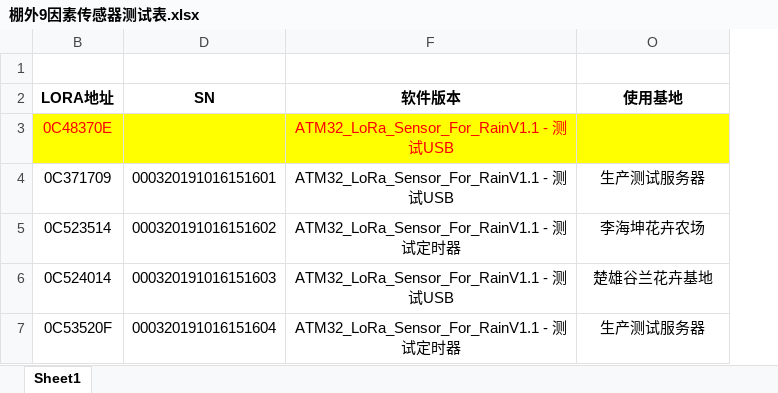
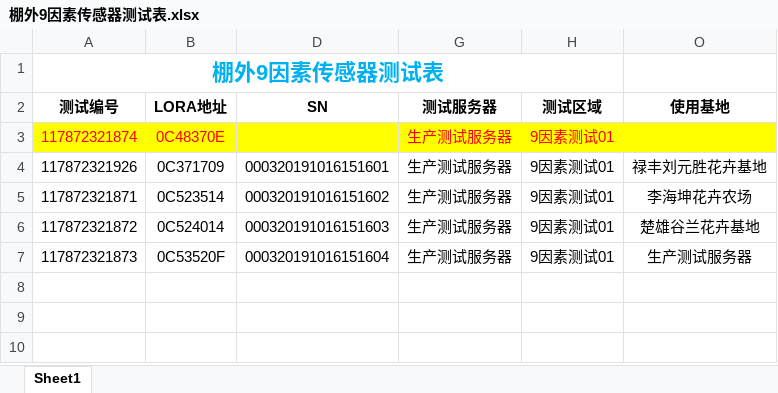
Before and after one commit to Arrogantyunya/test_table, an Excel workbook: 棚外9因素传感器测试表.xlsx, sheet Sheet1, drawn as a sheet; values as stored, in another font and other column widths than the file's, no borders; removed rows and columns are numbered as before the commit, all else as after; the diff names each change by its address in the sheet, - before the commit and + after, or states it on an @@ line.

```diff
--- a/棚外9因素传感器测试表.xlsx (sheet Sheet1)
+++ b/棚外9因素传感器测试表.xlsx (sheet Sheet1)
@@ column A (测试编号) unhidden, row 1: 棚外9因素传感器测试表; rows 3-7: 117872321874 | 117872321926 | 117872321871 | 117872321872 | 117872321873 @@
@@ column F (软件版本) hidden, rows 3-7: ATM32_LoRa_Sensor_For_RainV1.1 - 测试USB | ATM32_LoRa_Sensor_For_RainV1.1 - 测试USB | ATM32_LoRa_Sensor_For_RainV1.1 - 测试定时器 | ATM32_LoRa_Sensor_For_RainV1.1 - 测试USB | ATM32_LoRa_Sensor_For_RainV1.1 - 测试定时器 @@
@@ column G (测试服务器) unhidden, rows 3-7: all 生产测试服务器 @@
@@ column H (测试区域) unhidden, rows 3-7: all 9因素测试01 @@
-O4 (使用基地): 生产测试服务器
+O4 (使用基地): 禄丰刘元胜花卉基地
```
Also changed, not shown: 棚内11因素传感器测试表.xlsx.
